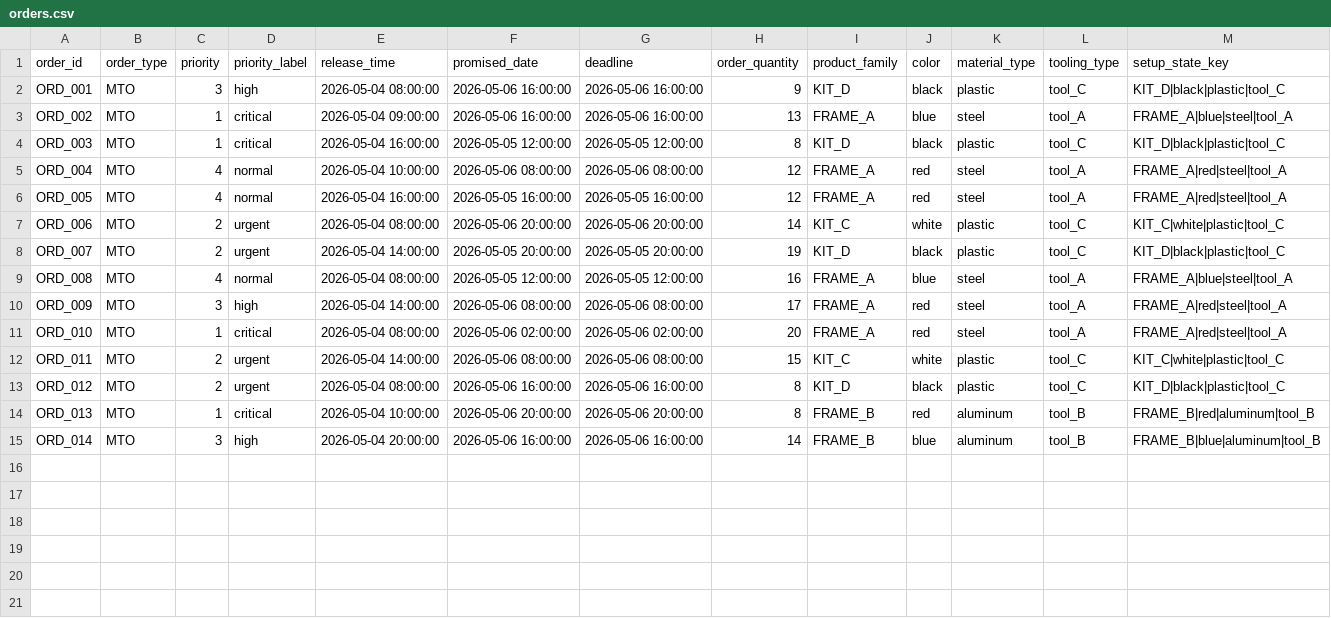
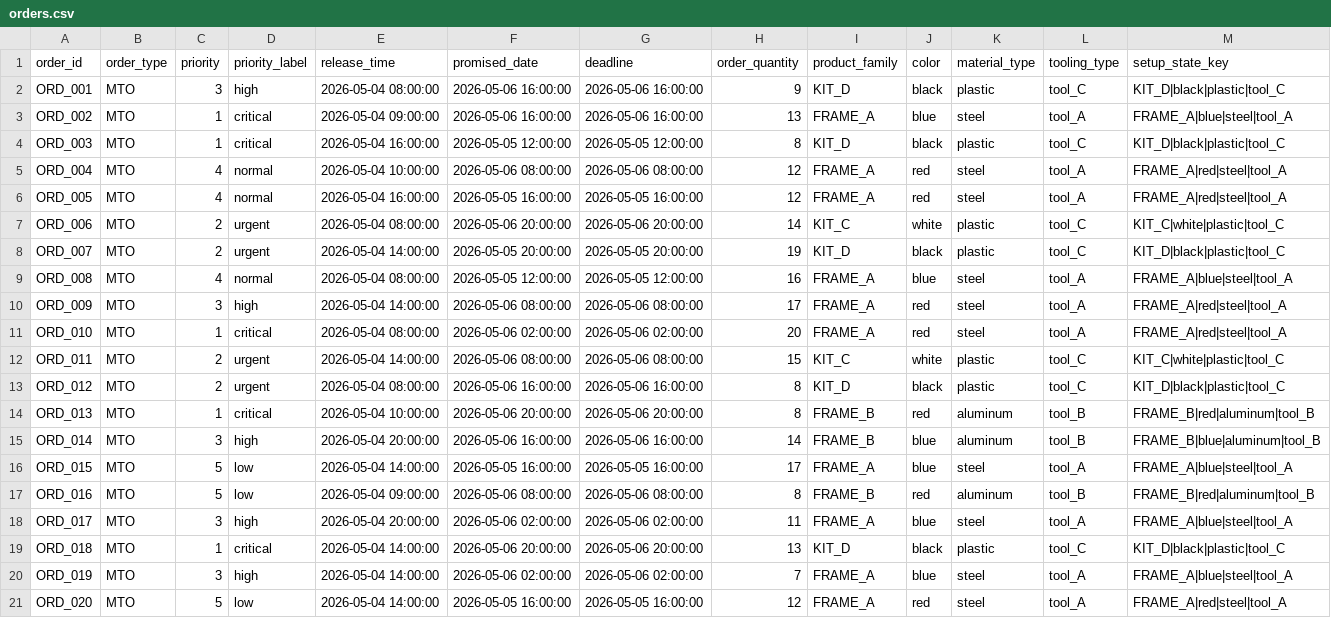
Before and after one commit to rtovsiannikov/optimal_scheduling, a CSV file: generated_factory_demo_data/sequence_setup_demo/orders.csv, drawn as a sheet; the diff names each change by its address in the sheet, - before the commit and + after, or states it on an @@ line.

Commit message:
update data generator

```diff
--- a/generated_factory_demo_data/sequence_setup_demo/orders.csv
+++ b/generated_factory_demo_data/sequence_setup_demo/orders.csv
+row 16: ORD_015 | MTO | 5 | low | 2026-05-04 14:00:00 | 2026-05-05 16:00:00 | 2026-05-05 16:00:00 | 17 | FRAME_A | blue | steel | tool_A | FRAME_A|blue|steel|tool_A
+row 17: ORD_016 | MTO | 5 | low | 2026-05-04 09:00:00 | 2026-05-06 08:00:00 | 2026-05-06 08:00:00 | 8 | FRAME_B | red | aluminum | tool_B | FRAME_B|red|aluminum|tool_B
+row 18: ORD_017 | MTO | 3 | high | 2026-05-04 20:00:00 | 2026-05-06 02:00:00 | 2026-05-06 02:00:00 | 11 | FRAME_A | blue | steel | tool_A | FRAME_A|blue|steel|tool_A
+row 19: ORD_018 | MTO | 1 | critical | 2026-05-04 14:00:00 | 2026-05-06 20:00:00 | 2026-05-06 20:00:00 | 13 | KIT_D | black | plastic | tool_C | KIT_D|black|plastic|tool_C
+row 20: ORD_019 | MTO | 3 | high | 2026-05-04 14:00:00 | 2026-05-06 02:00:00 | 2026-05-06 02:00:00 | 7 | FRAME_A | blue | steel | tool_A | FRAME_A|blue|steel|tool_A
+row 21: ORD_020 | MTO | 5 | low | 2026-05-04 14:00:00 | 2026-05-05 16:00:00 | 2026-05-05 16:00:00 | 12 | FRAME_A | red | steel | tool_A | FRAME_A|red|steel|tool_A
```
Also changed, not shown: generated_factory_demo_data/sequence_setup_demo/setup_matrix.csv, 2 other files.
